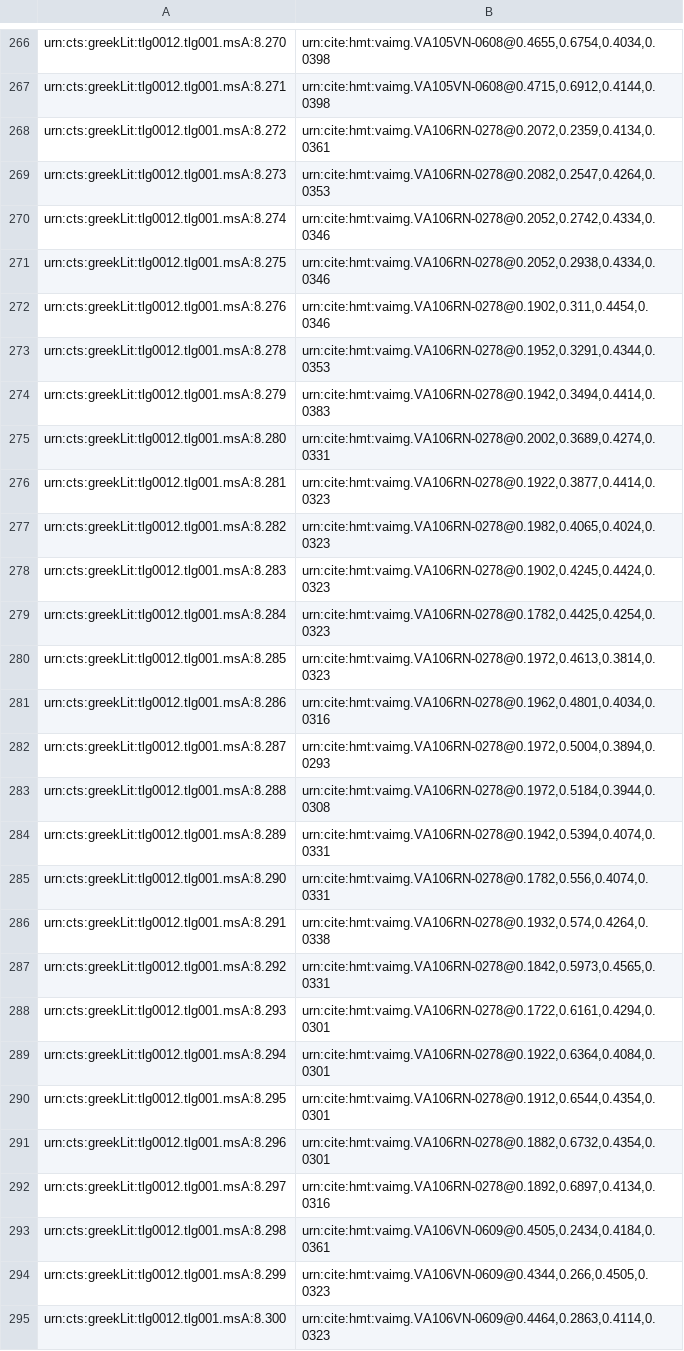
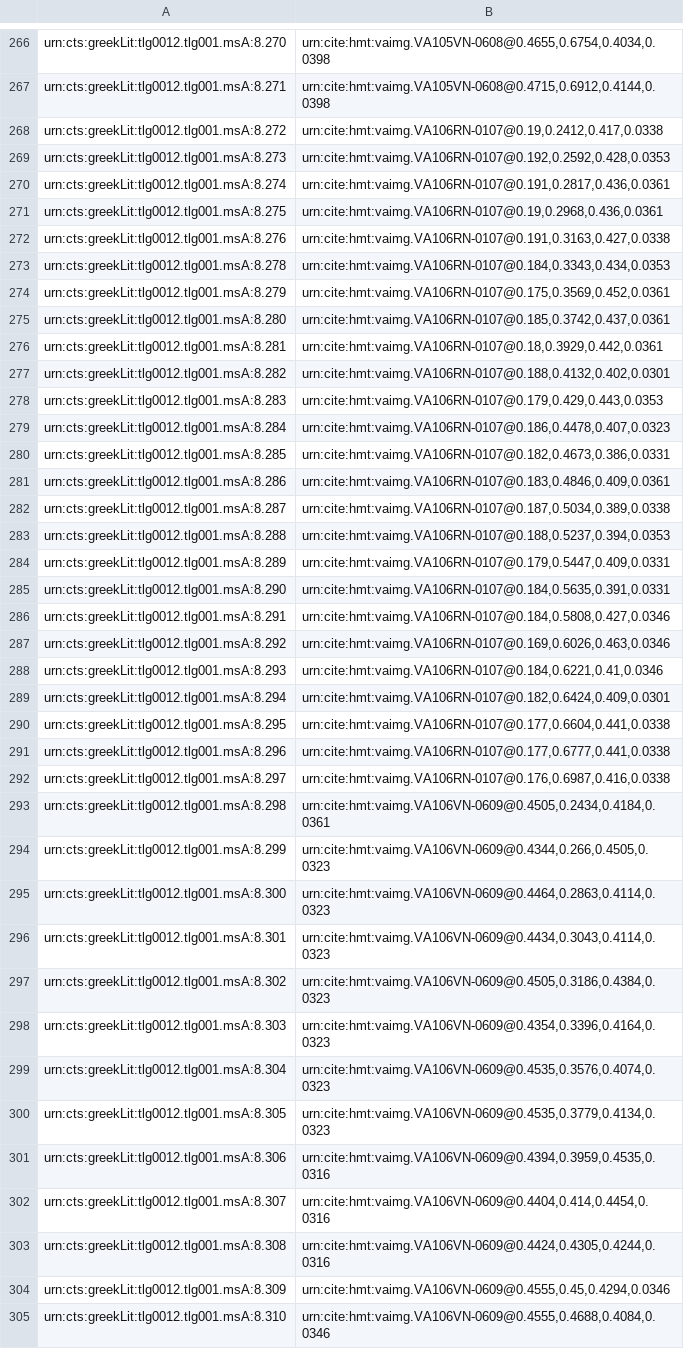
Before and after one commit to hmteditors/acmecleaners, a CSV file: venA-Iliad-8.csv, drawn as a sheet; only a part is shown, gaps mark what is left out; the shorter side is filled out with more unchanged rows; the diff names each change by its address in the sheet, - before the commit and + after, or states it on an @@ line.

Commit message:
Update venA-Iliad-8.csv
indexed lines on 106r

```diff
--- a/venA-Iliad-8.csv
+++ b/venA-Iliad-8.csv
-B268: urn:cite:hmt:vaimg.VA106RN-0278@0.2072,0.2359,0.4134,0.0361
+B268: urn:cite:hmt:vaimg.VA106RN-0107@0.19,0.2412,0.417,0.0338
-B269: urn:cite:hmt:vaimg.VA106RN-0278@0.2082,0.2547,0.4264,0.0353
+B269: urn:cite:hmt:vaimg.VA106RN-0107@0.192,0.2592,0.428,0.0353
-B270: urn:cite:hmt:vaimg.VA106RN-0278@0.2052,0.2742,0.4334,0.0346
+B270: urn:cite:hmt:vaimg.VA106RN-0107@0.191,0.2817,0.436,0.0361
-B271: urn:cite:hmt:vaimg.VA106RN-0278@0.2052,0.2938,0.4334,0.0346
+B271: urn:cite:hmt:vaimg.VA106RN-0107@0.19,0.2968,0.436,0.0361
-B272: urn:cite:hmt:vaimg.VA106RN-0278@0.1902,0.311,0.4454,0.0346
+B272: urn:cite:hmt:vaimg.VA106RN-0107@0.191,0.3163,0.427,0.0338
-B273: urn:cite:hmt:vaimg.VA106RN-0278@0.1952,0.3291,0.4344,0.0353
+B273: urn:cite:hmt:vaimg.VA106RN-0107@0.184,0.3343,0.434,0.0353
-B274: urn:cite:hmt:vaimg.VA106RN-0278@0.1942,0.3494,0.4414,0.0383
+B274: urn:cite:hmt:vaimg.VA106RN-0107@0.175,0.3569,0.452,0.0361
-B275: urn:cite:hmt:vaimg.VA106RN-0278@0.2002,0.3689,0.4274,0.0331
+B275: urn:cite:hmt:vaimg.VA106RN-0107@0.185,0.3742,0.437,0.0361
-B276: urn:cite:hmt:vaimg.VA106RN-0278@0.1922,0.3877,0.4414,0.0323
+B276: urn:cite:hmt:vaimg.VA106RN-0107@0.18,0.3929,0.442,0.0361
-B277: urn:cite:hmt:vaimg.VA106RN-0278@0.1982,0.4065,0.4024,0.0323
+B277: urn:cite:hmt:vaimg.VA106RN-0107@0.188,0.4132,0.402,0.0301
-B278: urn:cite:hmt:vaimg.VA106RN-0278@0.1902,0.4245,0.4424,0.0323
+B278: urn:cite:hmt:vaimg.VA106RN-0107@0.179,0.429,0.443,0.0353
-B279: urn:cite:hmt:vaimg.VA106RN-0278@0.1782,0.4425,0.4254,0.0323
+B279: urn:cite:hmt:vaimg.VA106RN-0107@0.186,0.4478,0.407,0.0323
-B280: urn:cite:hmt:vaimg.VA106RN-0278@0.1972,0.4613,0.3814,0.0323
+B280: urn:cite:hmt:vaimg.VA106RN-0107@0.182,0.4673,0.386,0.0331
-B281: urn:cite:hmt:vaimg.VA106RN-0278@0.1962,0.4801,0.4034,0.0316
+B281: urn:cite:hmt:vaimg.VA106RN-0107@0.183,0.4846,0.409,0.0361
-B282: urn:cite:hmt:vaimg.VA106RN-0278@0.1972,0.5004,0.3894,0.0293
+B282: urn:cite:hmt:vaimg.VA106RN-0107@0.187,0.5034,0.389,0.0338
-B283: urn:cite:hmt:vaimg.VA106RN-0278@0.1972,0.5184,0.3944,0.0308
+B283: urn:cite:hmt:vaimg.VA106RN-0107@0.188,0.5237,0.394,0.0353
-B284: urn:cite:hmt:vaimg.VA106RN-0278@0.1942,0.5394,0.4074,0.0331
+B284: urn:cite:hmt:vaimg.VA106RN-0107@0.179,0.5447,0.409,0.0331
-B285: urn:cite:hmt:vaimg.VA106RN-0278@0.1782,0.556,0.4074,0.0331
+B285: urn:cite:hmt:vaimg.VA106RN-0107@0.184,0.5635,0.391,0.0331
-B286: urn:cite:hmt:vaimg.VA106RN-0278@0.1932,0.574,0.4264,0.0338
+B286: urn:cite:hmt:vaimg.VA106RN-0107@0.184,0.5808,0.427,0.0346
-B287: urn:cite:hmt:vaimg.VA106RN-0278@0.1842,0.5973,0.4565,0.0331
+B287: urn:cite:hmt:vaimg.VA106RN-0107@0.169,0.6026,0.463,0.0346
-B288: urn:cite:hmt:vaimg.VA106RN-0278@0.1722,0.6161,0.4294,0.0301
+B288: urn:cite:hmt:vaimg.VA106RN-0107@0.184,0.6221,0.41,0.0346
-B289: urn:cite:hmt:vaimg.VA106RN-0278@0.1922,0.6364,0.4084,0.0301
+B289: urn:cite:hmt:vaimg.VA106RN-0107@0.182,0.6424,0.409,0.0301
-B290: urn:cite:hmt:vaimg.VA106RN-0278@0.1912,0.6544,0.4354,0.0301
+B290: urn:cite:hmt:vaimg.VA106RN-0107@0.177,0.6604,0.441,0.0338
-B291: urn:cite:hmt:vaimg.VA106RN-0278@0.1882,0.6732,0.4354,0.0301
+B291: urn:cite:hmt:vaimg.VA106RN-0107@0.177,0.6777,0.441,0.0338
-B292: urn:cite:hmt:vaimg.VA106RN-0278@0.1892,0.6897,0.4134,0.0316
+B292: urn:cite:hmt:vaimg.VA106RN-0107@0.176,0.6987,0.416,0.0338
```
